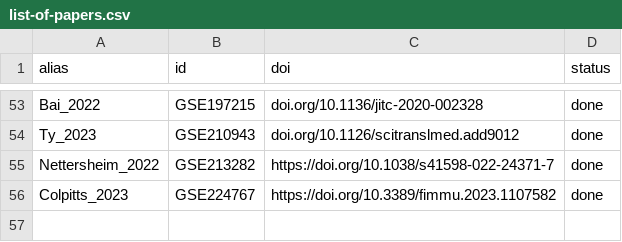
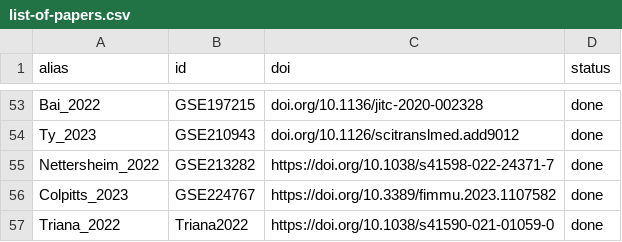
Before and after one commit to bernibra/CITE-wrangling, a CSV file: data/list-of-papers.csv, drawn as a sheet; only a part is shown, gaps mark what is left out; the diff names each change by its address in the sheet, - before the commit and + after, or states it on an @@ line.

Commit message:
Adding Triana2022 and fixing Seurat reading

```diff
--- a/data/list-of-papers.csv
+++ b/data/list-of-papers.csv
+row 57: Triana_2022 | Triana2022 | https://doi.org/10.1038/s41590-021-01059-0 | done
```
Also changed, not shown: 1 other file.
